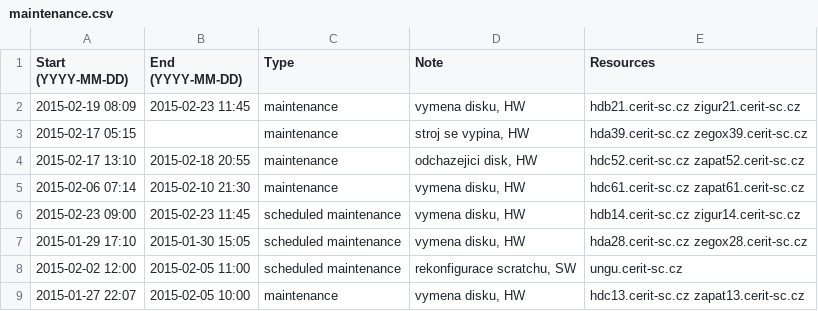
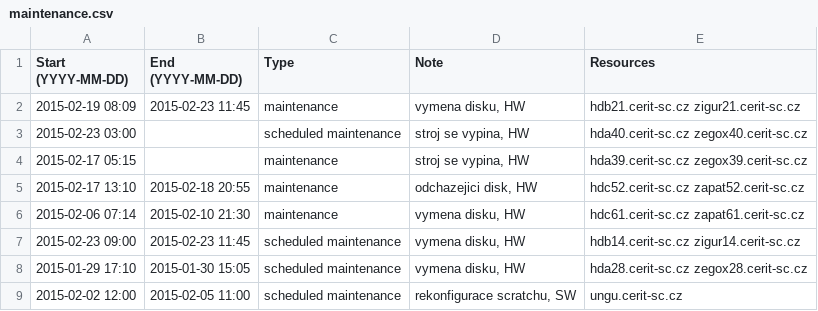
Before and after one commit to CERIT-SC/cerit-maintenance, a CSV file: maintenance.csv, drawn as a sheet; only a part is shown; the shorter side is filled out with more unchanged rows; the diff names each change by its address in the sheet, - before the commit and + after, or states it on an @@ line.

Commit message:
New scheduled maintenance on hda/zegox40

```diff
--- a/maintenance.csv
+++ b/maintenance.csv
+row 3: 2015-02-23 03:00 |  | scheduled maintenance | stroj se vypina, HW | hda40.cerit-sc.cz zegox40.cerit-sc.cz
```
